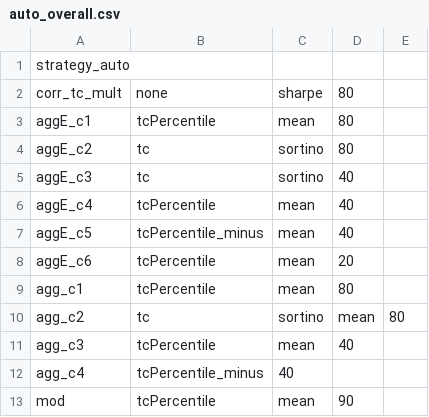
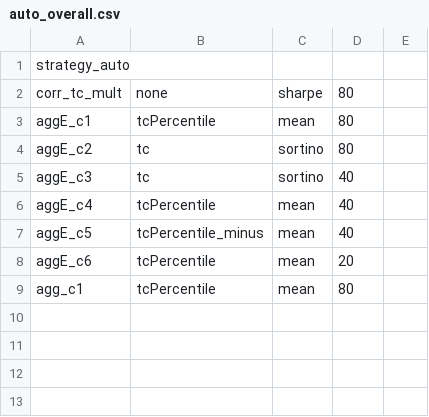
Before and after one commit to nbarbosa-git/compute_info, a CSV file: public_semanal/semanal/auto_overall.csv, drawn as a sheet.

Commit message:
auto overall

```diff
--- a/public_semanal/semanal/auto_overall.csv
+++ b/public_semanal/semanal/auto_overall.csv
@@ -9,5 +9 @@ aggE_c6,tcPercentile,mean,20
 agg_c1,tcPercentile,mean,80
-agg_c2,tc,sortino,mean,80
-agg_c3,tcPercentile,mean,40
-agg_c4,tcPercentile_minus,40
-mod,tcPercentile,mean,90
```
Also changed, not shown: 2 other files.
